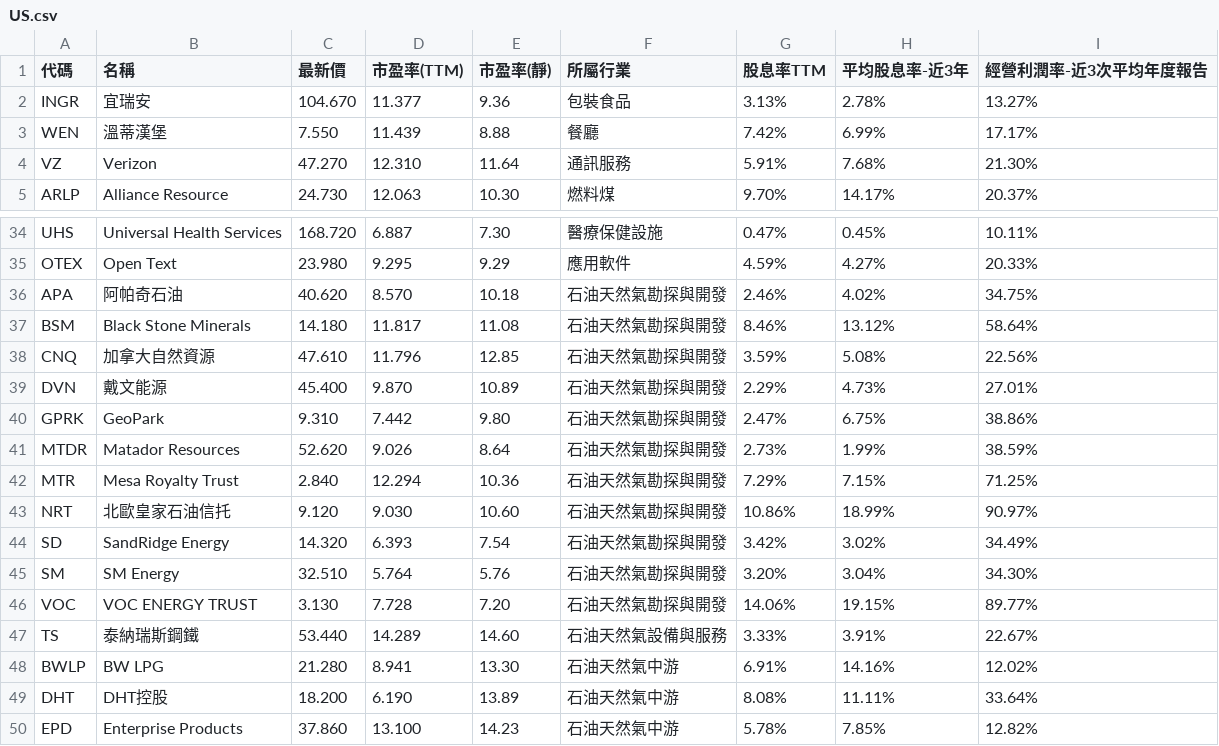
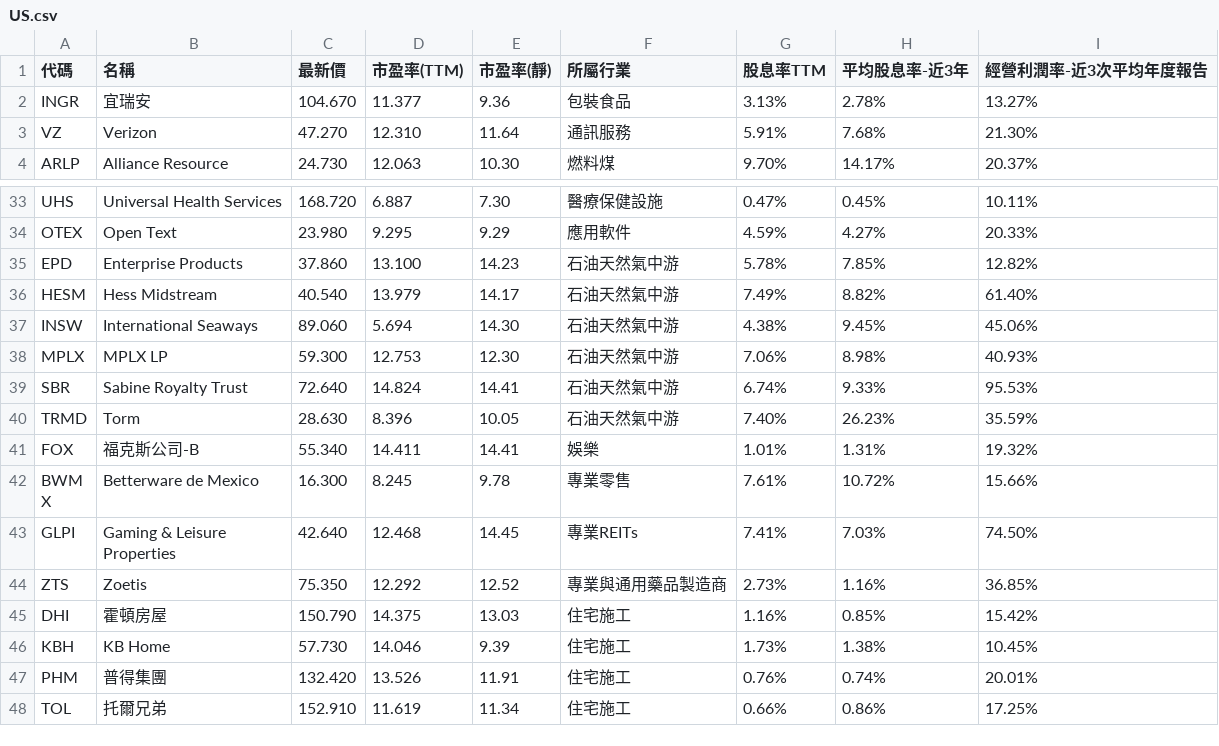
Before and after one commit to a9303001/FinancialReport, a CSV file: StkScreenerResult/US.csv, drawn as a sheet; only a part is shown, gaps mark what is left out; the shorter side is filled out with more unchanged rows.

```diff
--- a/StkScreenerResult/US.csv
+++ b/StkScreenerResult/US.csv
@@ -2,3 +2,2 @@
 INGR,宜瑞安,104.670,11.377,9.36,包裝食品,3.13%,2.78%,13.27%
-WEN,溫蒂漢堡,7.550,11.439,8.88,餐廳,7.42%,6.99%,17.17%
 VZ,Verizon,47.270,12.310,11.64,通訊服務,5.91%,7.68%,21.30%
@@ -35,16 +34,2 @@ UHS,Universal Health Services,168.720,6.887,7.30,醫療保健設施,0.47%,0.45%,
 OTEX,Open Text,23.980,9.295,9.29,應用軟件,4.59%,4.27%,20.33%
-APA,阿帕奇石油,40.620,8.570,10.18,石油天然氣勘探與開發,2.46%,4.02%,34.75%
-BSM,Black Stone Minerals,14.180,11.817,11.08,石油天然氣勘探與開發,8.46%,13.12%,58.64%
-CNQ,加拿大自然資源,47.610,11.796,12.85,石油天然氣勘探與開發,3.59%,5.08%,22.56%
-DVN,戴文能源,45.400,9.870,10.89,石油天然氣勘探與開發,2.29%,4.73%,27.01%
-GPRK,GeoPark,9.310,7.442,9.80,石油天然氣勘探與開發,2.47%,6.75%,38.86%
-MTDR,Matador Resources,52.620,9.026,8.64,石油天然氣勘探與開發,2.73%,1.99%,38.59%
-MTR,Mesa Royalty Trust,2.840,12.294,10.36,石油天然氣勘探與開發,7.29%,7.15%,71.25%
-NRT,北歐皇家石油信托,9.120,9.030,10.60,石油天然氣勘探與開發,10.86%,18.99%,90.97%
-SD,SandRidge Energy,14.320,6.393,7.54,石油天然氣勘探與開發,3.42%,3.02%,34.49%
-SM,SM Energy,32.510,5.764,5.76,石油天然氣勘探與開發,3.20%,3.04%,34.30%
-VOC,VOC ENERGY TRUST,3.130,7.728,7.20,石油天然氣勘探與開發,14.06%,19.15%,89.77%
-TS,泰納瑞斯鋼鐵,53.440,14.289,14.60,石油天然氣設備與服務,3.33%,3.91%,22.67%
-BWLP,BW LPG,21.280,8.941,13.30,石油天然氣中游,6.91%,14.16%,12.02%
-DHT,DHT控股,18.200,6.190,13.89,石油天然氣中游,8.08%,11.11%,33.64%
 EPD,Enterprise Products,37.860,13.100,14.23,石油天然氣中游,5.78%,7.85%,12.82%
```
Also changed, not shown: StkScreenerResult/hk.csv, StkScreenerResult/jp.csv, 3 other files.
